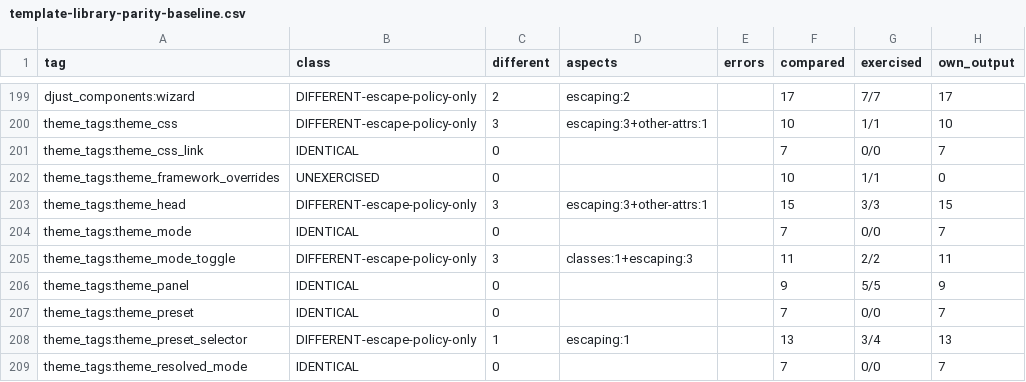
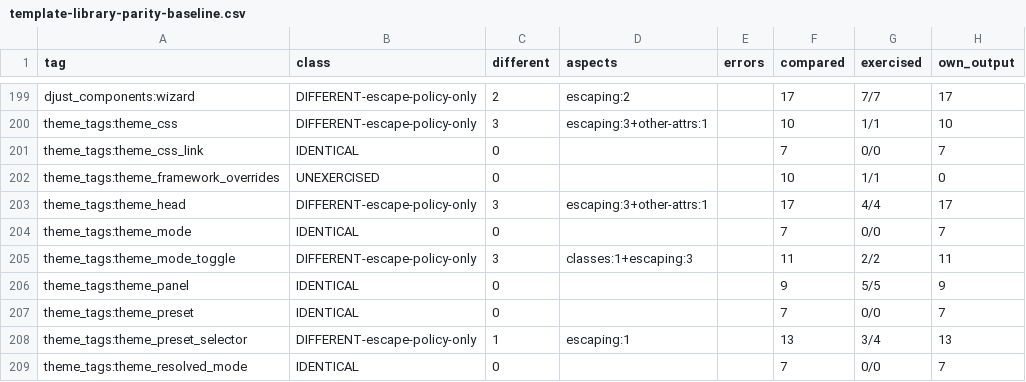
Before and after one commit to djust-org/djust, a CSV file: scripts/template-library-parity-baseline.csv, drawn as a sheet; only a part is shown, gaps mark what is left out.

```diff
--- a/scripts/template-library-parity-baseline.csv
+++ b/scripts/template-library-parity-baseline.csv
@@ -202,3 +202,3 @@ theme_tags:theme_css_link,IDENTICAL,0,,,7,0/0,7
 theme_tags:theme_framework_overrides,UNEXERCISED,0,,,10,1/1,0
-theme_tags:theme_head,DIFFERENT-escape-policy-only,3,escaping:3+other-attrs:1,,15,3/3,15
+theme_tags:theme_head,DIFFERENT-escape-policy-only,3,escaping:3+other-attrs:1,,17,4/4,17
 theme_tags:theme_mode,IDENTICAL,0,,,7,0/0,7
```
Also changed, not shown: 23 other files.
